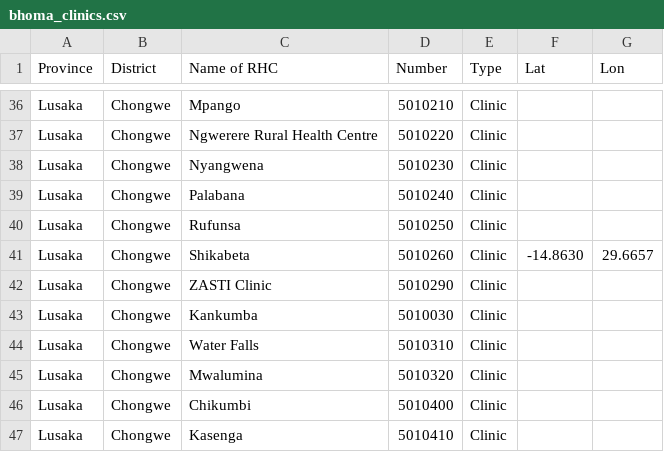
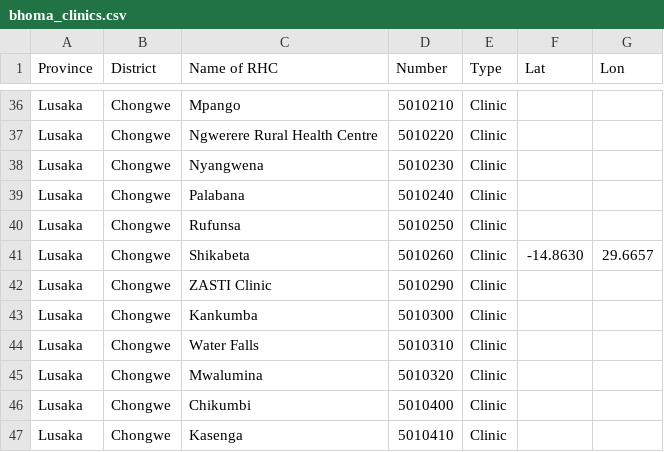
Before and after one commit to dimagi/bhoma, a CSV file: bhoma/static/bhoma_clinics.csv, drawn as a sheet; only a part is shown, gaps mark what is left out.

Commit message:
changed kankumba back to 5010300 - knowing that it is wrong, but avoiding lots of work to fix it with little benefit.

```diff
--- a/bhoma/static/bhoma_clinics.csv
+++ b/bhoma/static/bhoma_clinics.csv
@@ -42,3 +42,3 @@ Lusaka,Chongwe,Shikabeta,5010260,Clinic,-14.8630,29.6657
 Lusaka,Chongwe,ZASTI Clinic,5010290,Clinic,,
-Lusaka,Chongwe,Kankumba,5010030,Clinic,,
+Lusaka,Chongwe,Kankumba,5010300,Clinic,,
 Lusaka,Chongwe,Water Falls,5010310,Clinic,,
```
